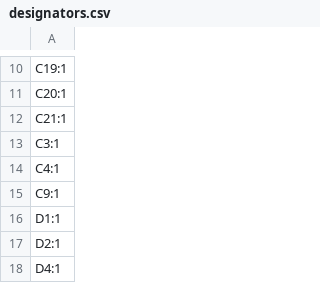
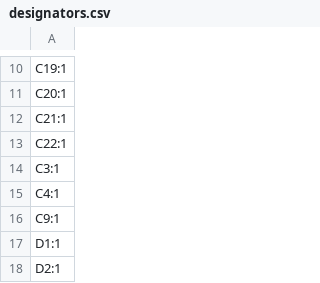
Before and after one commit to xmoshte/list-tap, a CSV file: source/v4/production/designators.csv, drawn as a sheet; only a part is shown, gaps mark what is left out; the shorter side is filled out with more unchanged rows.

```diff
--- a/source/v4/production/designators.csv
+++ b/source/v4/production/designators.csv
@@ -12,2 +12,3 @@ C20:1
 C21:1
+C22:1
 C3:1
```
Also changed, not shown: source/v4/production/bom.csv, source/v4/production/positions.csv, 9 other files.
